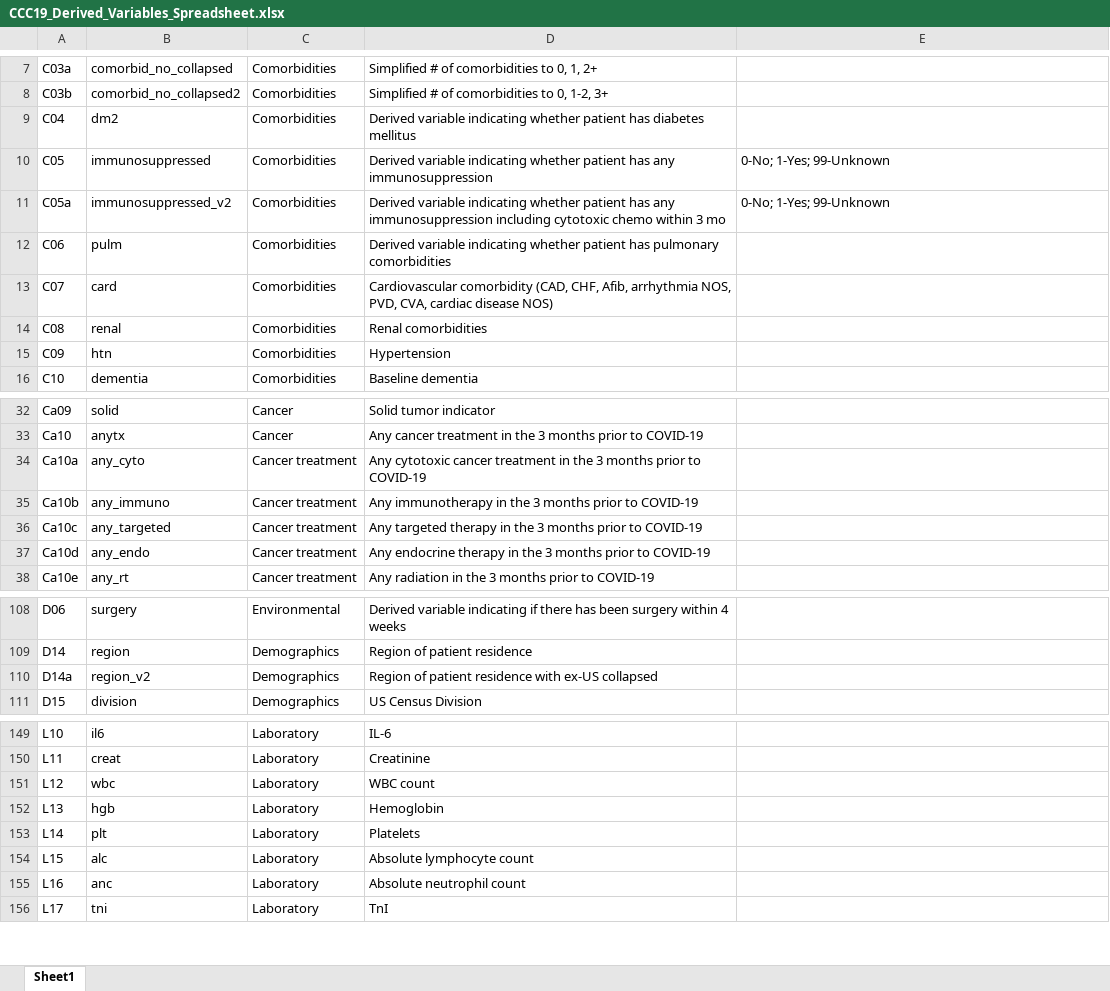
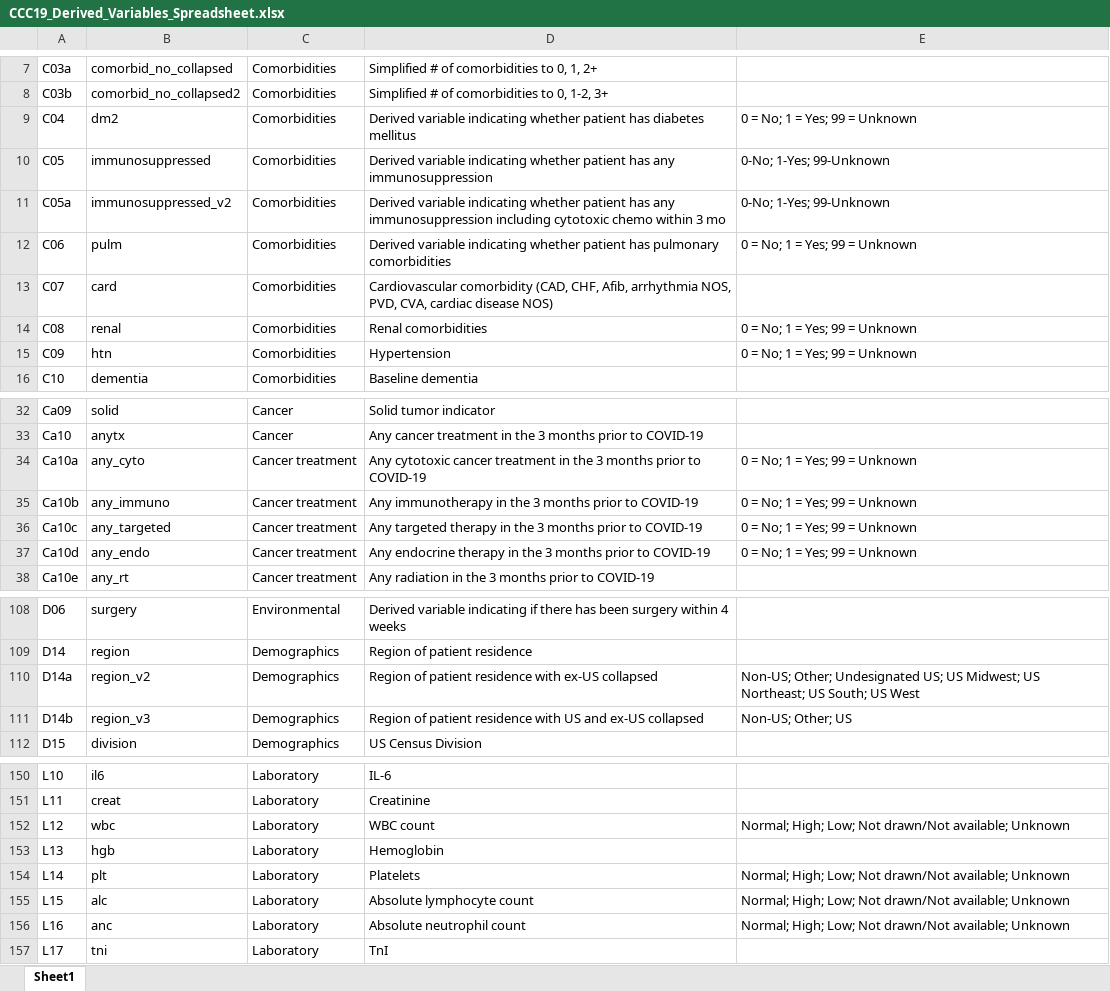
Before and after one commit to covidncancer/CCC19_dictionary, an Excel workbook: CCC19_Derived_Variables_Spreadsheet.xlsx, sheet Sheet1, drawn as a sheet; only a part is shown, gaps mark what is left out; values as stored, in another font and other column widths than the file's, no borders; table styles not drawn; addresses are those after the commit; the diff covers the shown part only; the diff names each change by its address in the sheet, - before the commit and + after, or states it on an @@ line.

Commit message:
Adding values to the derived variables, in progress

```diff
--- a/CCC19_Derived_Variables_Spreadsheet.xlsx (sheet Sheet1)
+++ b/CCC19_Derived_Variables_Spreadsheet.xlsx (sheet Sheet1)
-E9: (empty)
+E9: 0 = No; 1 = Yes; 99 = Unknown
-E12: (empty)
+E12: 0 = No; 1 = Yes; 99 = Unknown
-E14:E15: (empty)
+E14:E15: 0 = No; 1 = Yes; 99 = Unknown
-E34:E37: (empty)
+E34:E37: 0 = No; 1 = Yes; 99 = Unknown
-E110: (empty)
+E110: Non-US; Other; Undesignated US; US Midwest; US Northeast; US South; US West
+row 111: D14b | region_v3 | Demographics | Region of patient residence with US and ex-US collapsed | Non-US; Other; US
-E152: (empty)
+E152: Normal; High; Low; Not drawn/Not available; Unknown
-E154:E156: (empty)
+E154:E156: Normal; High; Low; Not drawn/Not available; Unknown
```
Also changed, not shown: 9 edited cells elsewhere in this sheet, 1 other file.
